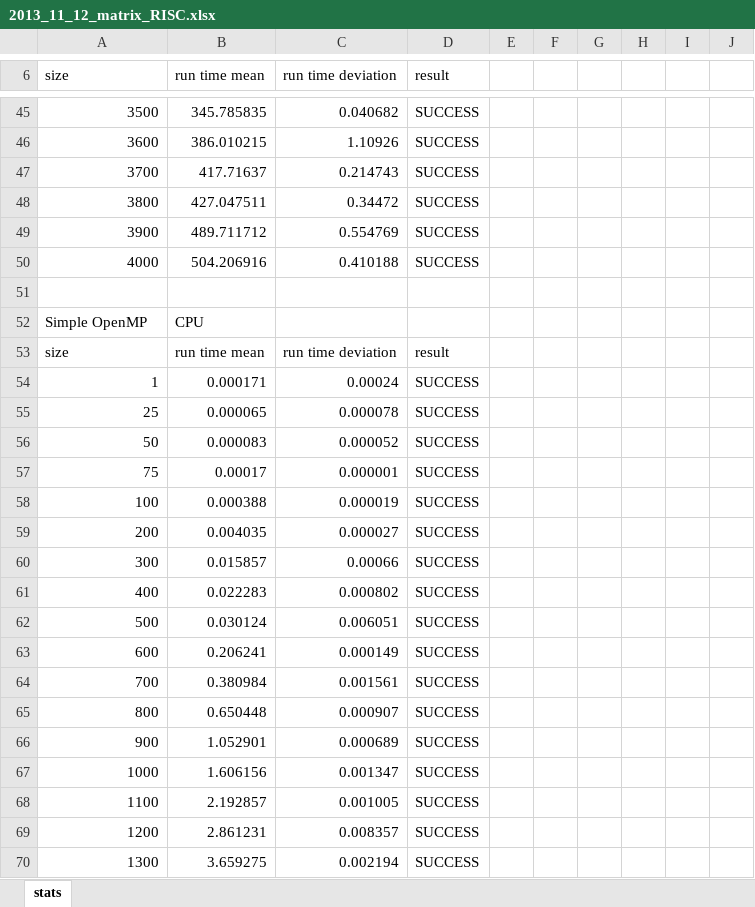
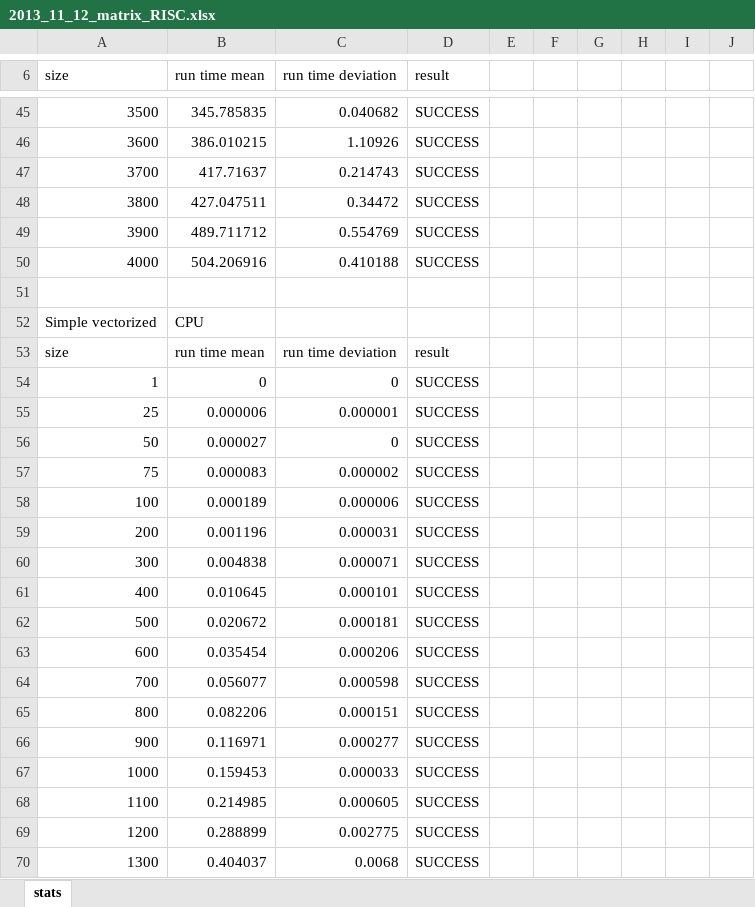
Before and after one commit to bernhardmgruber/bachelor_thesis, an Excel workbook: results/2013_11_12_matrix_RISC.xlsx, sheet stats, drawn as a sheet; only a part is shown, gaps mark what is left out; the shorter side is filled out with more unchanged rows; values as stored, in another font and other column widths than the file's, no borders; charts and pictures not drawn; the diff covers the shown part only; the diff names each change by its address in the sheet, - before the commit and + after, or states it on an @@ line.

Commit message:
added vectorized CPU matrix muls

```diff
--- a/results/2013_11_12_matrix_RISC.xlsx (sheet stats)
+++ b/results/2013_11_12_matrix_RISC.xlsx (sheet stats)
+row 52: Simple vectorized | CPU
+row 53: size | run time mean | run time deviation | result
+row 54: 1 | 0 | 0 | SUCCESS
+row 55: 25 | 0.000006 | 0.000001 | SUCCESS
+row 56: 50 | 0.000027 | 0 | SUCCESS
+row 57: 75 | 0.000083 | 0.000002 | SUCCESS
+row 58: 100 | 0.000189 | 0.000006 | SUCCESS
+row 59: 200 | 0.001196 | 0.000031 | SUCCESS
+row 60: 300 | 0.004838 | 0.000071 | SUCCESS
+row 61: 400 | 0.010645 | 0.000101 | SUCCESS
+row 62: 500 | 0.020672 | 0.000181 | SUCCESS
+row 63: 600 | 0.035454 | 0.000206 | SUCCESS
+row 64: 700 | 0.056077 | 0.000598 | SUCCESS
+row 65: 800 | 0.082206 | 0.000151 | SUCCESS
+row 66: 900 | 0.116971 | 0.000277 | SUCCESS
+row 67: 1000 | 0.159453 | 0.000033 | SUCCESS
+row 68: 1100 | 0.214985 | 0.000605 | SUCCESS
+row 69: 1200 | 0.288899 | 0.002775 | SUCCESS
+row 70: 1300 | 0.404037 | 0.0068 | SUCCESS
```
Also changed, not shown: 75 added rows elsewhere in this sheet, charts or pictures.
